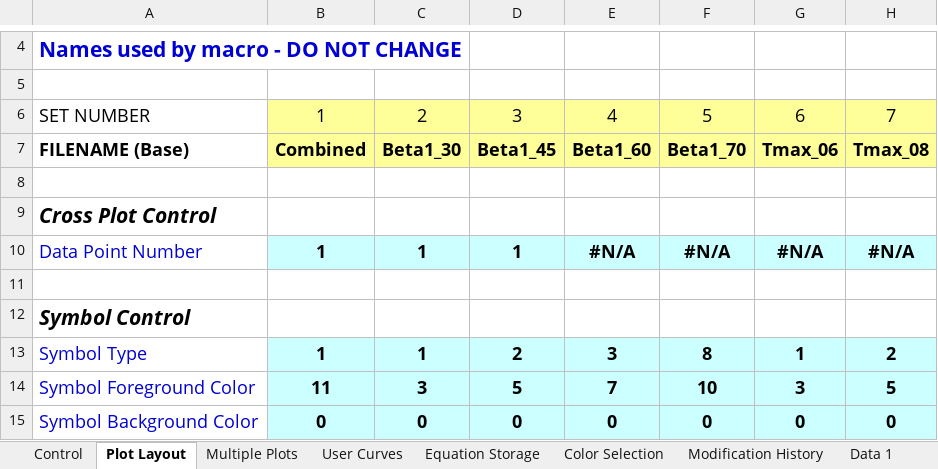
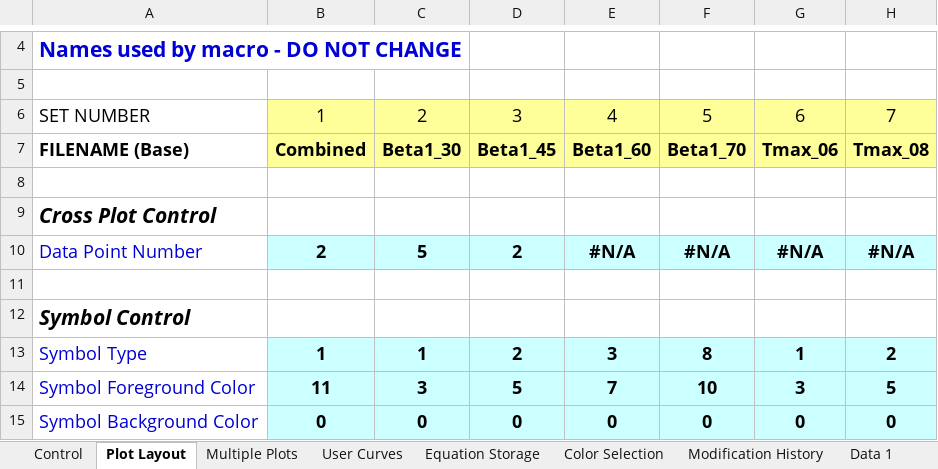
Before and after one commit to Ask30/Multigraph, an Excel workbook: MULTI_GRAPH_V3.0.xlsm, sheet Plot Layout, drawn as a sheet; only a part is shown, gaps mark what is left out; values as stored, in another font and other column widths than the file's, no borders; charts and pictures not drawn; the diff names each change by its address in the sheet, - before the commit and + after, or states it on an @@ line.

```diff
--- a/MULTI_GRAPH_V3.0.xlsm (sheet Plot Layout)
+++ b/MULTI_GRAPH_V3.0.xlsm (sheet Plot Layout)
-B10: 1
+B10: 2
-C10: 1
+C10: 5
-D10: 1
+D10: 2
```
Also changed, not shown: sheet Data 2, sheet Data 3, sheet Data 1, sheet Control, charts or pictures.
